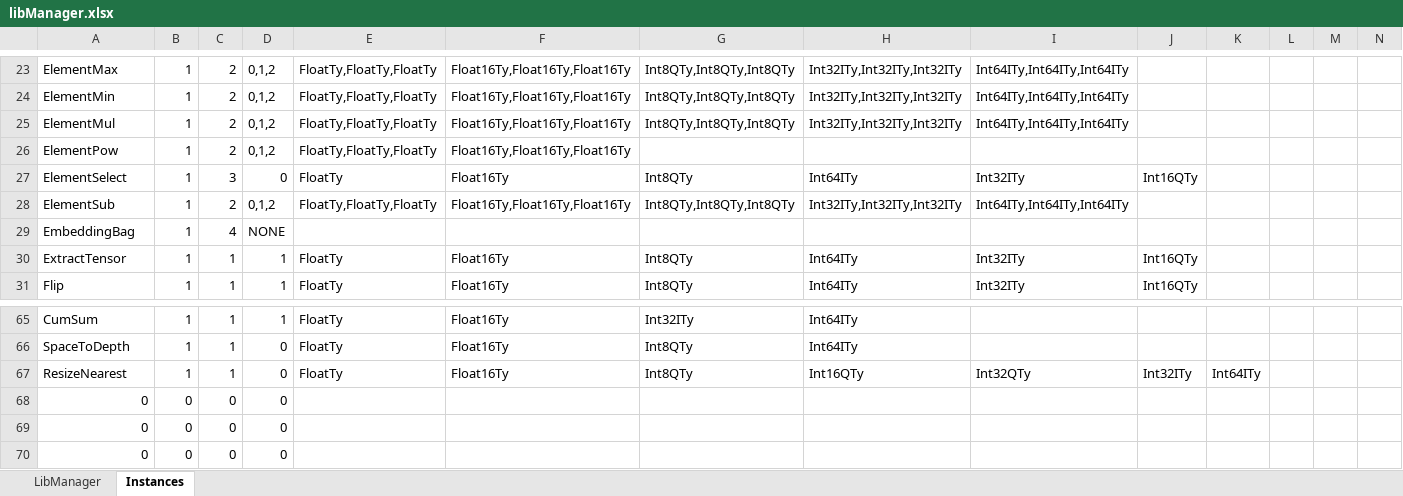
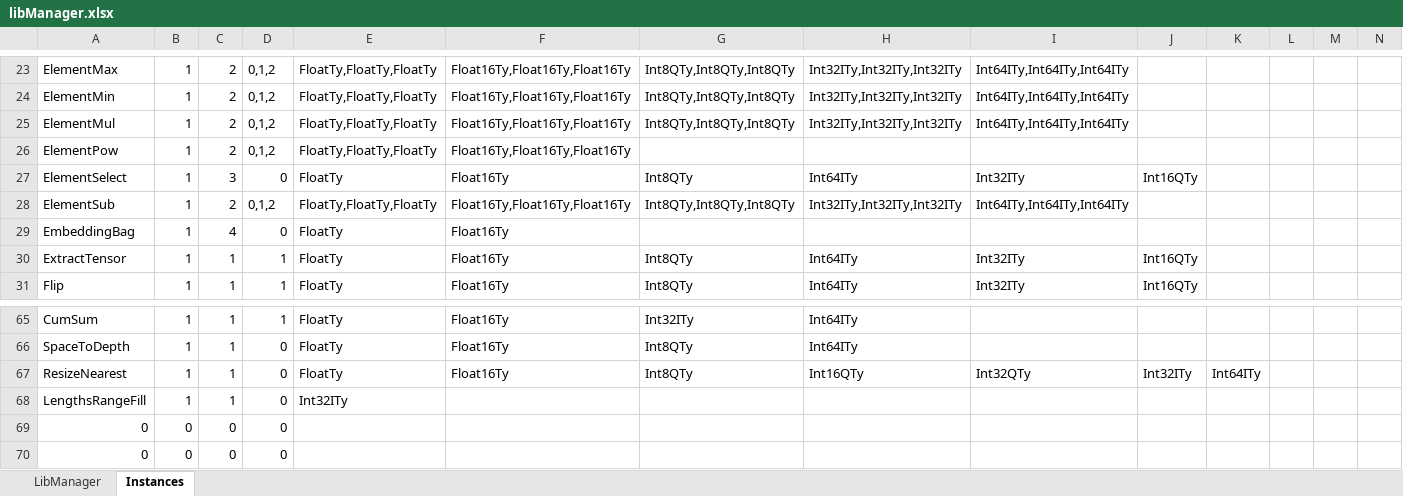
Before and after one commit to ubergarm/et-platform, an Excel workbook: dnn-library/scripts/libManager.xlsx, sheet Instances, drawn as a sheet; only a part is shown, gaps mark what is left out; values as stored, in another font and other column widths than the file's, no borders; removed rows and columns are numbered as before the commit, all else as after; rows hold the shown columns only; the diff names each change by its address in the sheet, - before the commit and + after, or states it on an @@ line.

Commit message:
[dnn-library] Fix EmbeddingBagInst. Fix LengthRangeFillInst.

```diff
--- a/dnn-library/scripts/libManager.xlsx (sheet Instances)
+++ b/dnn-library/scripts/libManager.xlsx (sheet Instances)
-D29: NONE
+D29: 0
-E29: (empty)
+E29: FloatTy
-F29: (empty)
+F29: Float16Ty
-row 68: 0 | 0 | 0 | 0
+row 68: LengthsRangeFill | 1 | 1 | 0 | Int32ITy
```
Also changed, not shown: sheet LibManager, 7 other files.
